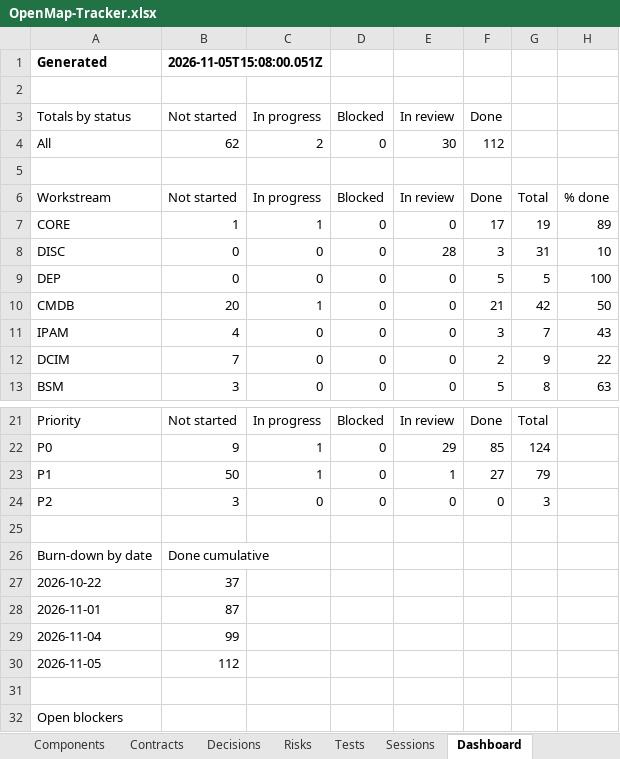
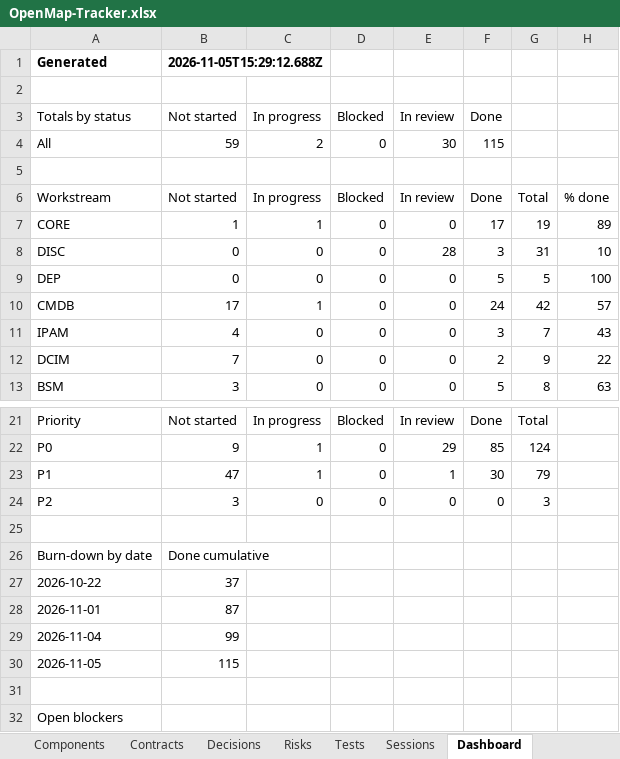
Before and after one commit to zakir80ac/OpenMap, an Excel workbook: tracker/OpenMap-Tracker.xlsx, sheet Dashboard, drawn as a sheet; only a part is shown, gaps mark what is left out; values as stored, in another font and other column widths than the file's, no borders; the diff names each change by its address in the sheet, - before the commit and + after, or states it on an @@ line.

```diff
--- a/tracker/OpenMap-Tracker.xlsx (sheet Dashboard)
+++ b/tracker/OpenMap-Tracker.xlsx (sheet Dashboard)
-B1 (Not started): 2026-11-05T15:08:00.051Z
+B1 (Not started): 2026-11-05T15:29:12.688Z
-B4 (Not started): 62
+B4 (Not started): 59
-F4 (Done): 112
+F4 (Done): 115
-B10 (Not started): 20
+B10 (Not started): 17
-F10 (Done): 21
+F10 (Done): 24
-H10: 50
+H10: 57
-B23 (Not started): 50
+B23 (Not started): 47
-F23 (Done): 27
+F23 (Done): 30
-B30 (Not started): 112
+B30 (Not started): 115
```
Also changed, not shown: sheet Tests, sheet Requirements, sheet Workstreams, 18 other files.
